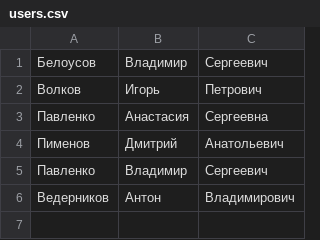
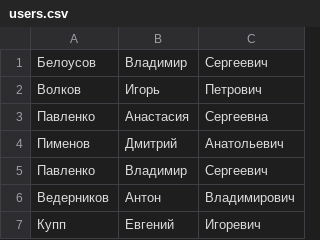
Before and after one commit to kupik86/Kupp_Evgenii, a CSV file: Kupp_Evgeniy_dz_6/users.csv, drawn as a sheet.

Commit message:
обновление файлов данных ДЗ

```diff
--- a/Kupp_Evgeniy_dz_6/users.csv
+++ b/Kupp_Evgeniy_dz_6/users.csv
@@ -6 +6,2 @@
 Ведерников,Антон,Владимирович
+Купп,Евгений,Игоревич
```
